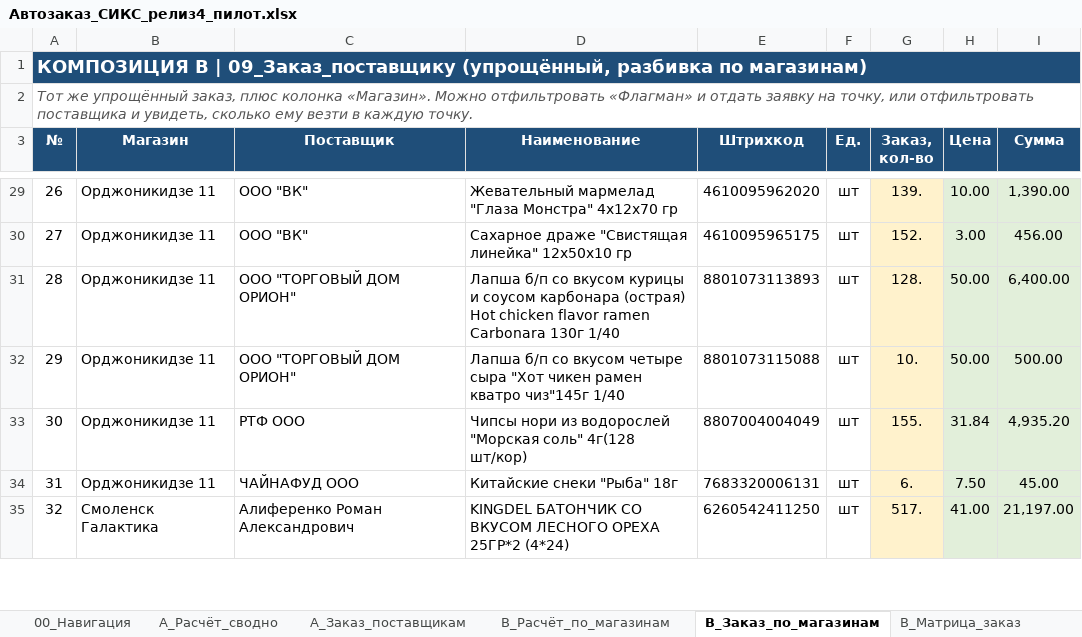
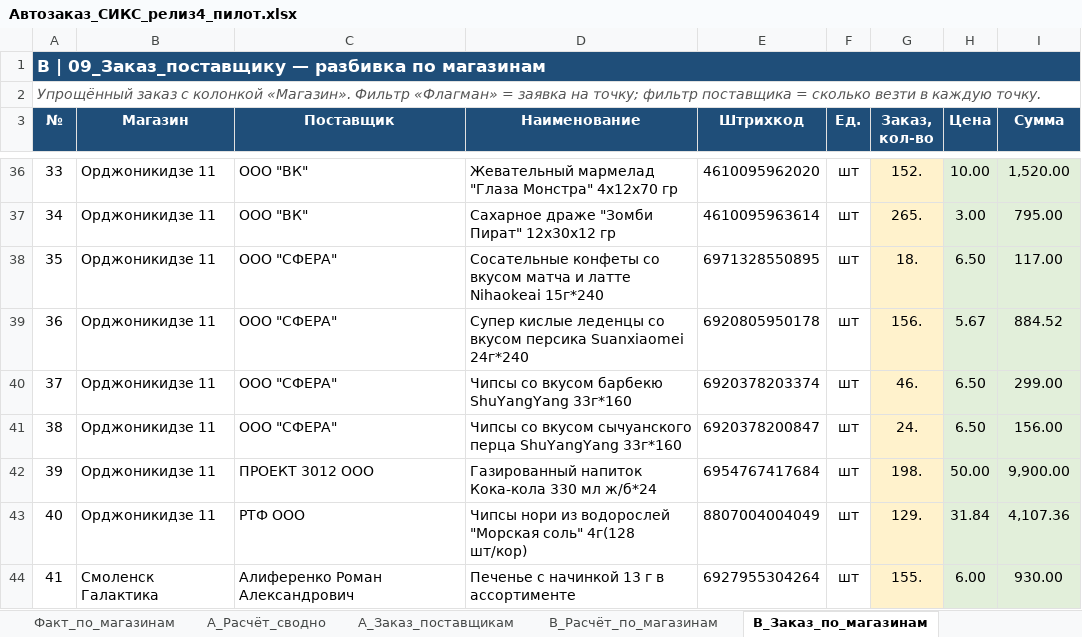
Before and after one commit to Pavel760418/zakupki-forecast, an Excel workbook: samples/pilot/Автозаказ_СИКС_релиз4_пилот.xlsx, sheet B_Заказ_по_магазинам, drawn as a sheet; only a part is shown, gaps mark what is left out; values as stored, in another font and other column widths than the file's, no borders; removed rows and columns are numbered as before the commit, all else as after; the diff covers the shown part only; the diff names each change by its address in the sheet, - before the commit and + after, or states it on an @@ line.

```diff
--- a/samples/pilot/Автозаказ_СИКС_релиз4_пилот.xlsx (sheet B_Заказ_по_магазинам)
+++ b/samples/pilot/Автозаказ_СИКС_релиз4_пилот.xlsx (sheet B_Заказ_по_магазинам)
+sheet tab: Факт_по_магазинам
@@ column A (№) renumbered between rows 1 and 67 @@
@@ A1 text size: smaller @@
-G36 (Заказ, кол-во): 139.
+G36 (Заказ, кол-во): 152.
-I36 (Сумма): 1,390.00
+I36 (Сумма): 1,520.00
-D37 (Наименование): Сахарное драже "Свистящая линейка" 12х50х10 гр
+D37 (Наименование): Сахарное драже "Зомби Пират" 12х30х12 гр
-E37 (Штрихкод): 4610095965175
+E37 (Штрихкод): 4610095963614
-G37 (Заказ, кол-во): 152.
+G37 (Заказ, кол-во): 265.
-I37 (Сумма): 456.00
+I37 (Сумма): 795.00
-C38 (Поставщик): ООО "ТОРГОВЫЙ ДОМ ОРИОН"
+C38 (Поставщик): ООО "СФЕРА"
-D38 (Наименование): Лапша б/п со вкусом курицы и соусом карбонара (острая) Hot chicken flavor ramen Carbonara 130г 1/40
+D38 (Наименование): Сосательные конфеты со вкусом матча и латте Nihaokeai 15г*240
-E38 (Штрихкод): 8801073113893
+E38 (Штрихкод): 6971328550895
-G38 (Заказ, кол-во): 128.
+G38 (Заказ, кол-во): 18.
-H38 (Цена): 50.00
+H38 (Цена): 6.50
-I38 (Сумма): 6,400.00
+I38 (Сумма): 117.00
+row 39: 36 | Орджоникидзе 11 | ООО "СФЕРА" | Супер кислые леденцы со вкусом персика Suanxiaomei 24г*240 | 6920805950178 | шт | 156. | 5.67 | 884.52
+row 40: 37 | Орджоникидзе 11 | ООО "СФЕРА" | Чипсы со вкусом барбекю ShuYangYang 33г*160 | 6920378203374 | шт | 46. | 6.50 | 299.00
+row 41: 38 | Орджоникидзе 11 | ООО "СФЕРА" | Чипсы со вкусом сычуанского перца ShuYangYang 33г*160 | 6920378200847 | шт | 24. | 6.50 | 156.00
-C42 (Поставщик): ООО "ТОРГОВЫЙ ДОМ ОРИОН"
+C42 (Поставщик): ПРОЕКТ 3012 ООО
-D42 (Наименование): Лапша б/п со вкусом четыре сыра "Хот чикен рамен кватро чиз"145г 1/40
+D42 (Наименование): Газированный напиток Кока-кола 330 мл ж/б*24
-E42 (Штрихкод): 8801073115088
+E42 (Штрихкод): 6954767417684
-G42 (Заказ, кол-во): 10.
+G42 (Заказ, кол-во): 198.
-I42 (Сумма): 500.00
+I42 (Сумма): 9,900.00
-G43 (Заказ, кол-во): 155.
+G43 (Заказ, кол-во): 129.
-I43 (Сумма): 4,935.20
+I43 (Сумма): 4,107.36
-row 34: 31 | Орджоникидзе 11 | ЧАЙНАФУД ООО | Китайские снеки "Рыба" 18г | 7683320006131 | шт | 6. | 7.50 | 45.00
-D44 (Наименование): KINGDEL БАТОНЧИК СО ВКУСОМ ЛЕСНОГО ОРЕХА 25ГР*2 (4*24)
+D44 (Наименование): Печенье с начинкой 13 г в ассортименте
-E44 (Штрихкод): 6260542411250
+E44 (Штрихкод): 6927955304264
-G44 (Заказ, кол-во): 517.
+G44 (Заказ, кол-во): 155.
-H44 (Цена): 41.00
+H44 (Цена): 6.00
-I44 (Сумма): 21,197.00
+I44 (Сумма): 930.00
```
Also changed, not shown: 22 added rows, 23 removed rows and 128 edited cells elsewhere in this sheet, sheet B_Расчёт_по_магазинам, sheet A_Расчёт_сводно, sheet D_Расчёт_Сфера_магазины, sheet B_Матрица_заказ, sheet A_Заказ_поставщикам, sheet D_Заказ_Сфера_магазины, 4 more sheets.
